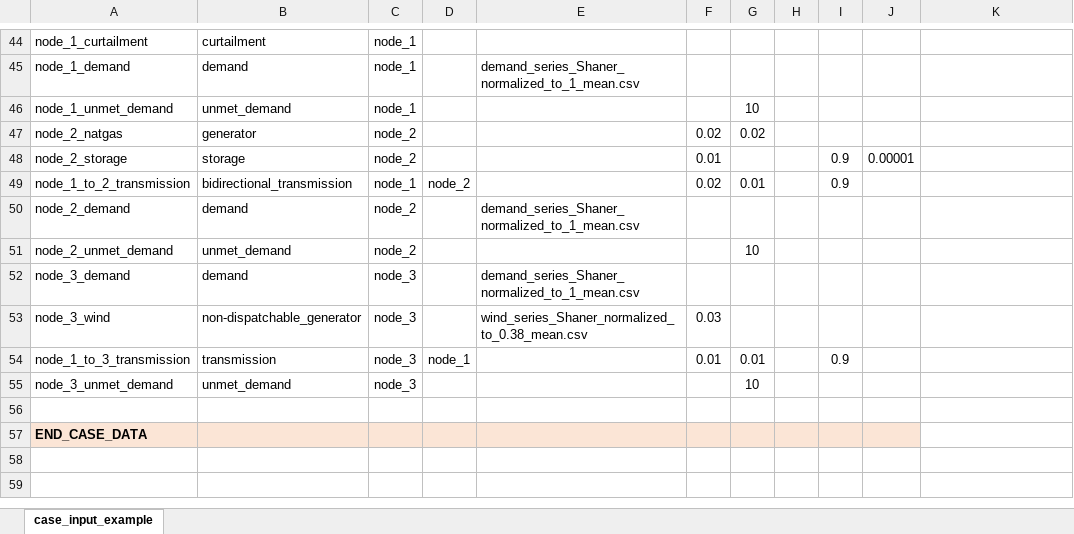
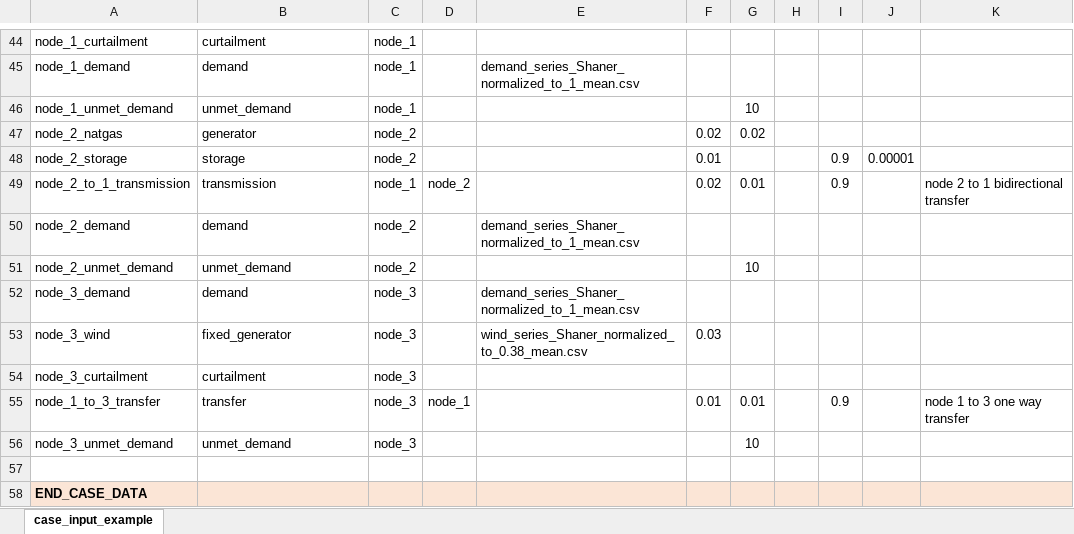
Before and after one commit to ClabEnergyProject/MEM, an Excel workbook: case_input_example.xlsx, sheet case_input_example, drawn as a sheet; only a part is shown, gaps mark what is left out; values as stored, in another font and other column widths than the file's, no borders; addresses are those after the commit; the diff covers the shown part only; the diff names each change by its address in the sheet, - before the commit and + after, or states it on an @@ line.

```diff
--- a/case_input_example.xlsx (sheet case_input_example)
+++ b/case_input_example.xlsx (sheet case_input_example)
-A49: node_1_to_2_transmission
+A49: node_2_to_1_transmission
-B49: bidirectional_transmission
+B49: transmission
-K49: (empty)
+K49: node 2 to 1 bidirectional transfer
-B53: non-dispatchable_generator
+B53: fixed_generator
+row 54: node_3_curtailment | curtailment | node_3
-A55: node_1_to_3_transmission
+A55: node_1_to_3_transfer
-B55: transmission
+B55: transfer
-K55: (empty)
+K55: node 1 to 3 one way transfer
-K58 fill: none
+K58 fill: #FBE5D6
```
Also changed, not shown: 4 edited cells and cell formats elsewhere in this sheet, 6 other files.
